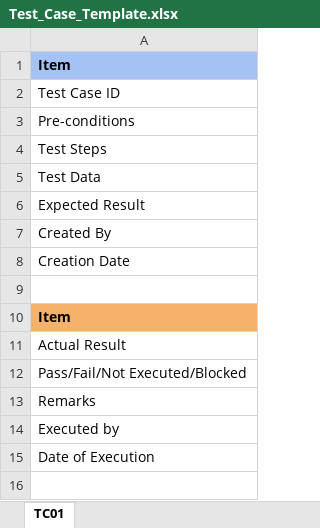
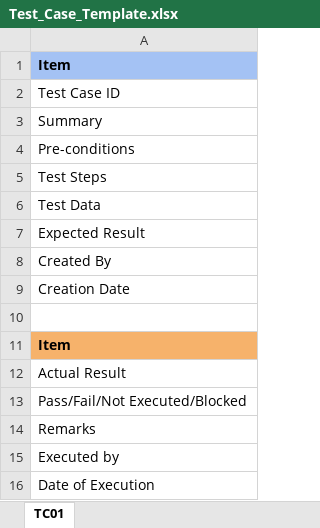
Before and after one commit to kchoongg/IS212, an Excel workbook: .claude/skills/generate-test-cases/Test_Case_Template.xlsx, sheet TC01, drawn as a sheet; values as stored, in another font and other column widths than the file's, no borders; the diff names each change by its address in the sheet, - before the commit and + after, or states it on an @@ line.

```diff
--- a/.claude/skills/generate-test-cases/Test_Case_Template.xlsx (sheet TC01)
+++ b/.claude/skills/generate-test-cases/Test_Case_Template.xlsx (sheet TC01)
+row 3: Summary
```
Also changed, not shown: 3 other files.
